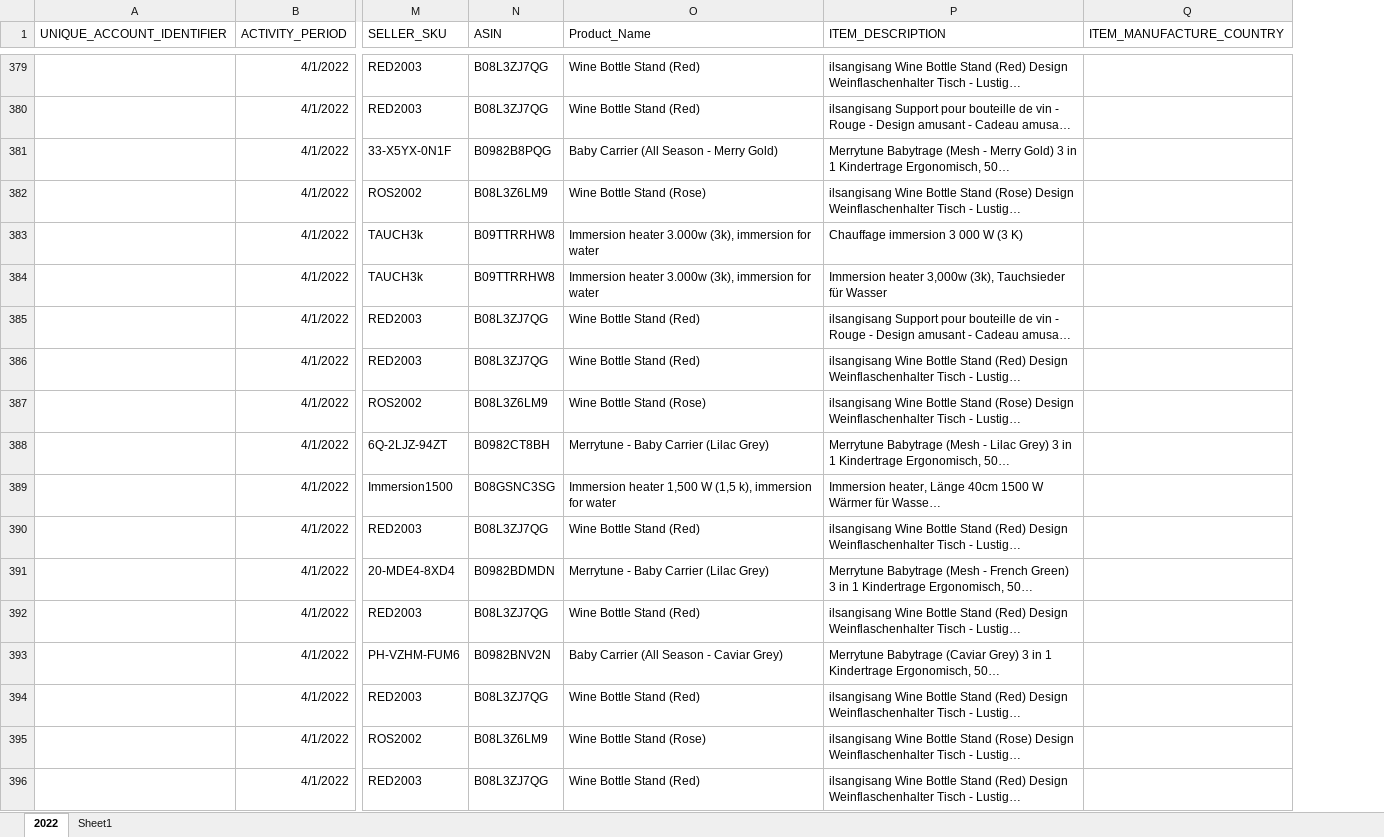
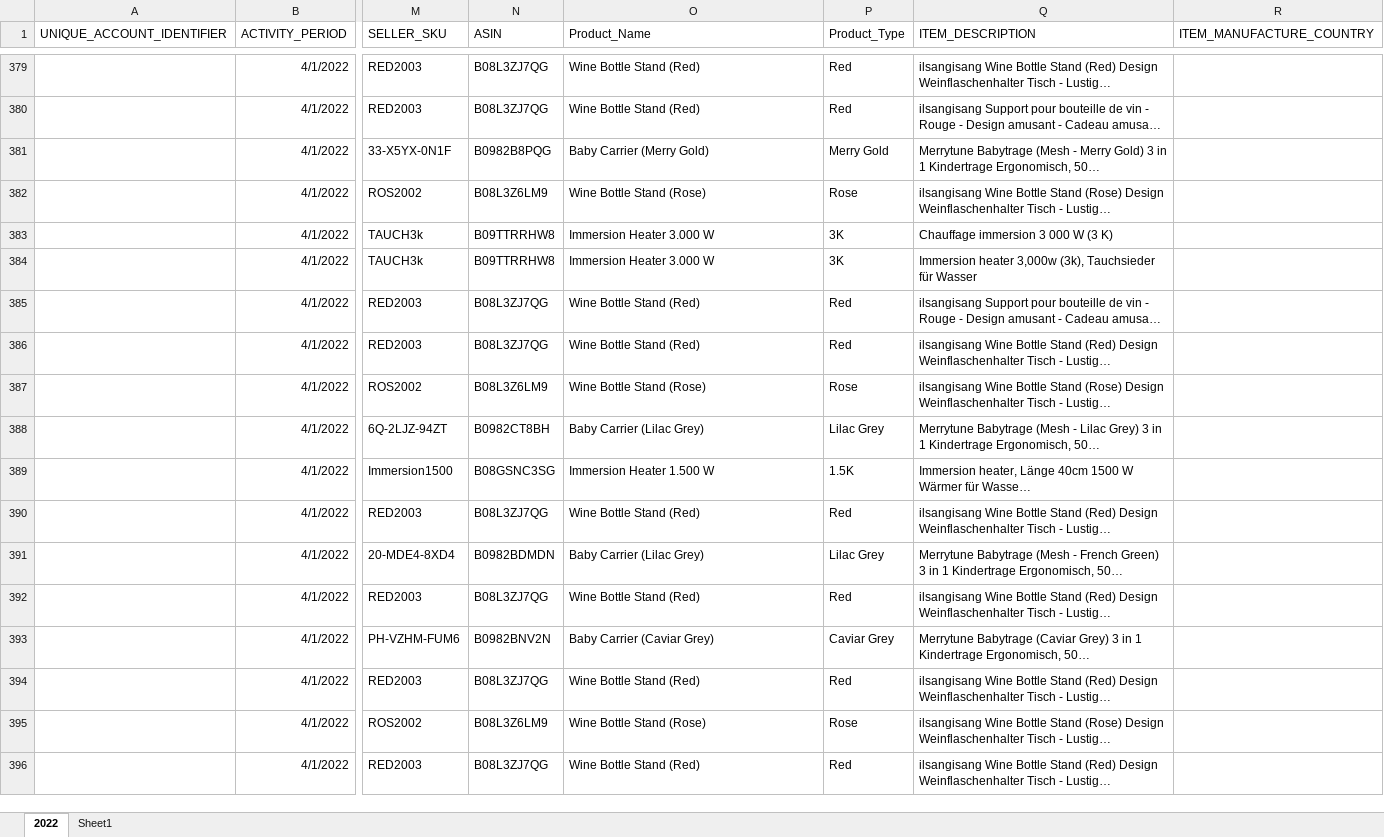
Before and after one commit to serhatozar/labs, an Excel workbook: amazon_sales_data_2022.xlsx, sheet 2022, drawn as a sheet; only a part is shown, gaps mark what is left out; long unchanged cells end in …; values as stored, in another font and other column widths than the file's, no borders; the diff covers the shown part only; the diff names each change by its address in the sheet, - before the commit and + after, or states it on an @@ line.

```diff
--- a/amazon_sales_data_2022.xlsx (sheet 2022)
+++ b/amazon_sales_data_2022.xlsx (sheet 2022)
+column P (Product_Type), rows 379-396: Red | Red | Merry Gold | Rose | 3K | 3K | Red | Red | Rose | Lilac Grey | 1.5K | Red | Lilac Grey | Red | Caviar Grey | Red | Rose | Red
-O381 (Product_Name): Baby Carrier (All Season - Merry Gold)
+O381 (Product_Name): Baby Carrier (Merry Gold)
-O383:O384 (Product_Name): Immersion heater 3.000w (3k), immersion for water
+O383:O384 (Product_Name): Immersion Heater 3.000 W
-O388 (Product_Name): Merrytune - Baby Carrier (Lilac Grey)
+O388 (Product_Name): Baby Carrier (Lilac Grey)
-O389 (Product_Name): Immersion heater 1,500 W (1,5 k), immersion for water
+O389 (Product_Name): Immersion Heater 1.500 W
-O391 (Product_Name): Merrytune - Baby Carrier (Lilac Grey)
+O391 (Product_Name): Baby Carrier (Lilac Grey)
-O393 (Product_Name): Baby Carrier (All Season - Caviar Grey)
+O393 (Product_Name): Baby Carrier (Caviar Grey)
```
Also changed, not shown: 956 edited cells elsewhere in this sheet, sheet Sheet1, 43 other files.
